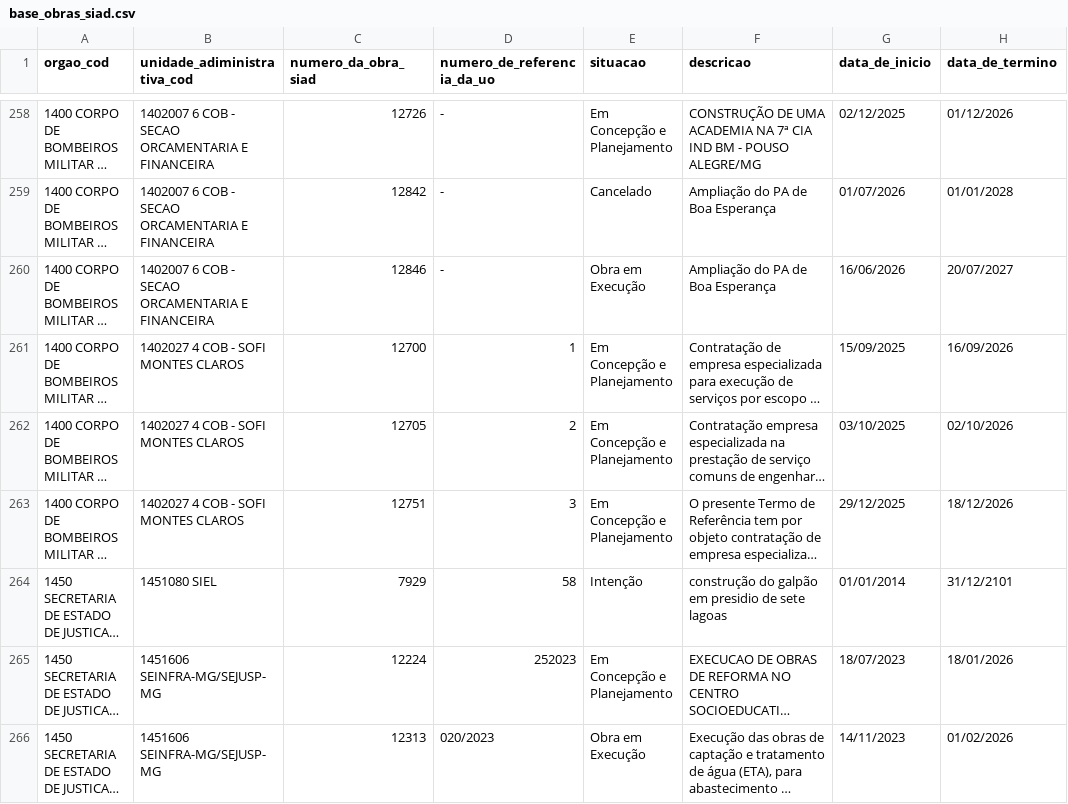
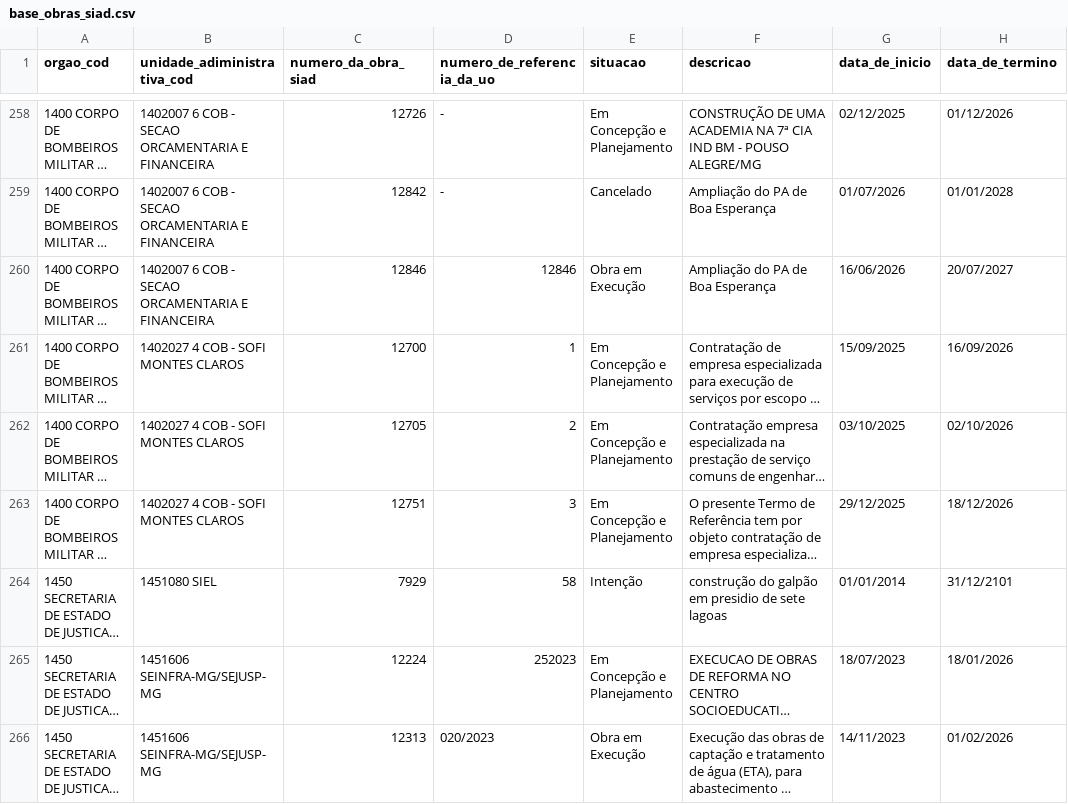
Before and after one commit to splor-mg/dados-sisor-2026, a CSV file: data/base_obras_siad.csv, drawn as a sheet; only a part is shown, gaps mark what is left out; long unchanged cells end in …; the diff covers the shown part only; the diff names each change by its address in the sheet, - before the commit and + after, or states it on an @@ line.

```diff
--- a/data/base_obras_siad.csv
+++ b/data/base_obras_siad.csv
-D260 (numero_de_referencia_da_uo): -
+D260 (numero_de_referencia_da_uo): 12846
```
Also changed, not shown: 1 added row elsewhere in this file, data/base_orcam_receita_fiscal.csv, 3 other files.
